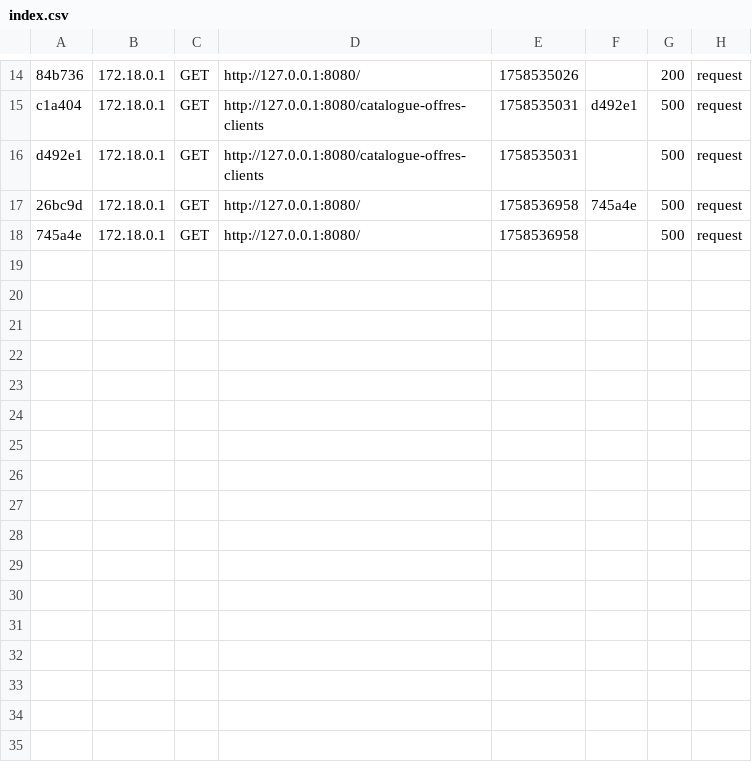
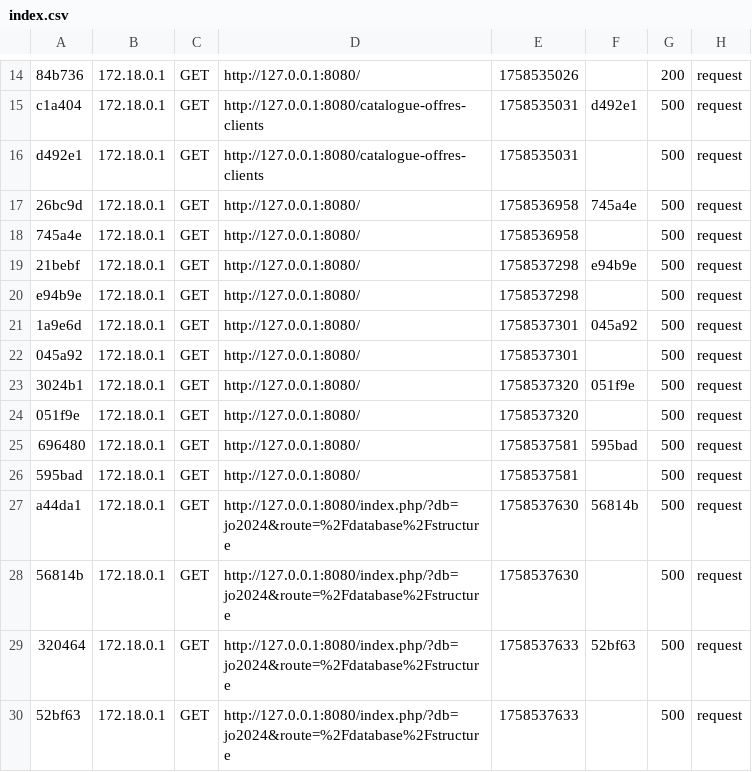
Before and after one commit to Clickandgo-informatique/jo2024-docker, a CSV file: app/var/cache/dev/profiler/index.csv, drawn as a sheet; only a part is shown, gaps mark what is left out; the diff names each change by its address in the sheet, - before the commit and + after, or states it on an @@ line.

```diff
--- a/app/var/cache/dev/profiler/index.csv
+++ b/app/var/cache/dev/profiler/index.csv
+row 19: 21bebf | 172.18.0.1 | GET | http://127.0.0.1:8080/ | 1758537298 | e94b9e | 500 | request
+row 20: e94b9e | 172.18.0.1 | GET | http://127.0.0.1:8080/ | 1758537298 |  | 500 | request
+row 21: 1a9e6d | 172.18.0.1 | GET | http://127.0.0.1:8080/ | 1758537301 | 045a92 | 500 | request
+row 22: 045a92 | 172.18.0.1 | GET | http://127.0.0.1:8080/ | 1758537301 |  | 500 | request
+row 23: 3024b1 | 172.18.0.1 | GET | http://127.0.0.1:8080/ | 1758537320 | 051f9e | 500 | request
+row 24: 051f9e | 172.18.0.1 | GET | http://127.0.0.1:8080/ | 1758537320 |  | 500 | request
+row 25: 696480 | 172.18.0.1 | GET | http://127.0.0.1:8080/ | 1758537581 | 595bad | 500 | request
+row 26: 595bad | 172.18.0.1 | GET | http://127.0.0.1:8080/ | 1758537581 |  | 500 | request
+row 27: a44da1 | 172.18.0.1 | GET | http://127.0.0.1:8080/index.php/?db=jo2024&route=%2Fdatabase%2Fstructure | 1758537630 | 56814b | 500 | request
+row 28: 56814b | 172.18.0.1 | GET | http://127.0.0.1:8080/index.php/?db=jo2024&route=%2Fdatabase%2Fstructure | 1758537630 |  | 500 | request
+row 29: 320464 | 172.18.0.1 | GET | http://127.0.0.1:8080/index.php/?db=jo2024&route=%2Fdatabase%2Fstructure | 1758537633 | 52bf63 | 500 | request
+row 30: 52bf63 | 172.18.0.1 | GET | http://127.0.0.1:8080/index.php/?db=jo2024&route=%2Fdatabase%2Fstructure | 1758537633 |  | 500 | request
```
Also changed, not shown: 14 other files.
